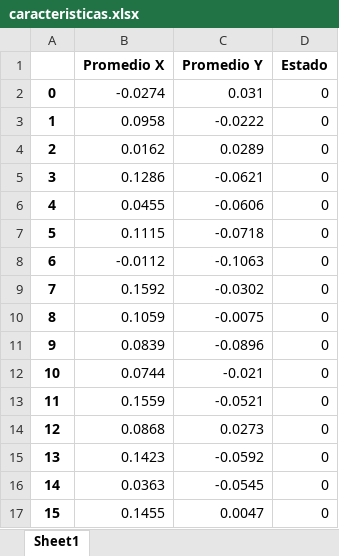
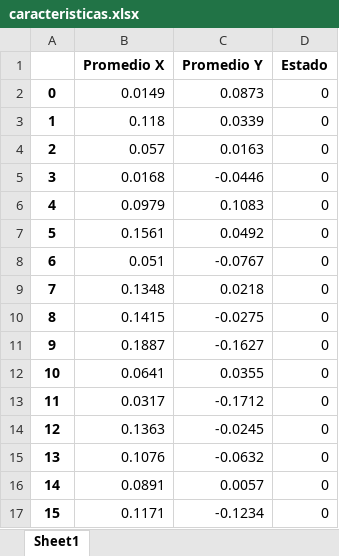
Before and after one commit to felipemorera98/DataSetIABO22, an Excel workbook: caracteristicas.xlsx, sheet Sheet1, drawn as a sheet; only a part is shown; values as stored, in another font and other column widths than the file's, no borders; the diff covers the shown part only; the diff names each change by its address in the sheet, - before the commit and + after, or states it on an @@ line.

```diff
--- a/caracteristicas.xlsx (sheet Sheet1)
+++ b/caracteristicas.xlsx (sheet Sheet1)
-B2 (Promedio X): -0.0274
+B2 (Promedio X): 0.0149
-C2 (Promedio Y): 0.031
+C2 (Promedio Y): 0.0873
-B3 (Promedio X): 0.0958
+B3 (Promedio X): 0.118
-C3 (Promedio Y): -0.0222
+C3 (Promedio Y): 0.0339
-B4 (Promedio X): 0.0162
+B4 (Promedio X): 0.057
-C4 (Promedio Y): 0.0289
+C4 (Promedio Y): 0.0163
-B5 (Promedio X): 0.1286
+B5 (Promedio X): 0.0168
-C5 (Promedio Y): -0.0621
+C5 (Promedio Y): -0.0446
-B6 (Promedio X): 0.0455
+B6 (Promedio X): 0.0979
-C6 (Promedio Y): -0.0606
+C6 (Promedio Y): 0.1083
-B7 (Promedio X): 0.1115
+B7 (Promedio X): 0.1561
-C7 (Promedio Y): -0.0718
+C7 (Promedio Y): 0.0492
-B8 (Promedio X): -0.0112
+B8 (Promedio X): 0.051
-C8 (Promedio Y): -0.1063
+C8 (Promedio Y): -0.0767
-B9 (Promedio X): 0.1592
+B9 (Promedio X): 0.1348
-C9 (Promedio Y): -0.0302
+C9 (Promedio Y): 0.0218
-B10 (Promedio X): 0.1059
+B10 (Promedio X): 0.1415
-C10 (Promedio Y): -0.0075
+C10 (Promedio Y): -0.0275
-B11 (Promedio X): 0.0839
+B11 (Promedio X): 0.1887
-C11 (Promedio Y): -0.0896
+C11 (Promedio Y): -0.1627
-B12 (Promedio X): 0.0744
+B12 (Promedio X): 0.0641
-C12 (Promedio Y): -0.021
+C12 (Promedio Y): 0.0355
-B13 (Promedio X): 0.1559
+B13 (Promedio X): 0.0317
-C13 (Promedio Y): -0.0521
+C13 (Promedio Y): -0.1712
-B14 (Promedio X): 0.0868
+B14 (Promedio X): 0.1363
-C14 (Promedio Y): 0.0273
+C14 (Promedio Y): -0.0245
-B15 (Promedio X): 0.1423
+B15 (Promedio X): 0.1076
-C15 (Promedio Y): -0.0592
+C15 (Promedio Y): -0.0632
-B16 (Promedio X): 0.0363
+B16 (Promedio X): 0.0891
-C16 (Promedio Y): -0.0545
+C16 (Promedio Y): 0.0057
-B17 (Promedio X): 0.1455
+B17 (Promedio X): 0.1171
-C17 (Promedio Y): 0.0047
+C17 (Promedio Y): -0.1234
```
Also changed, not shown: 851 edited cells elsewhere in this sheet.
